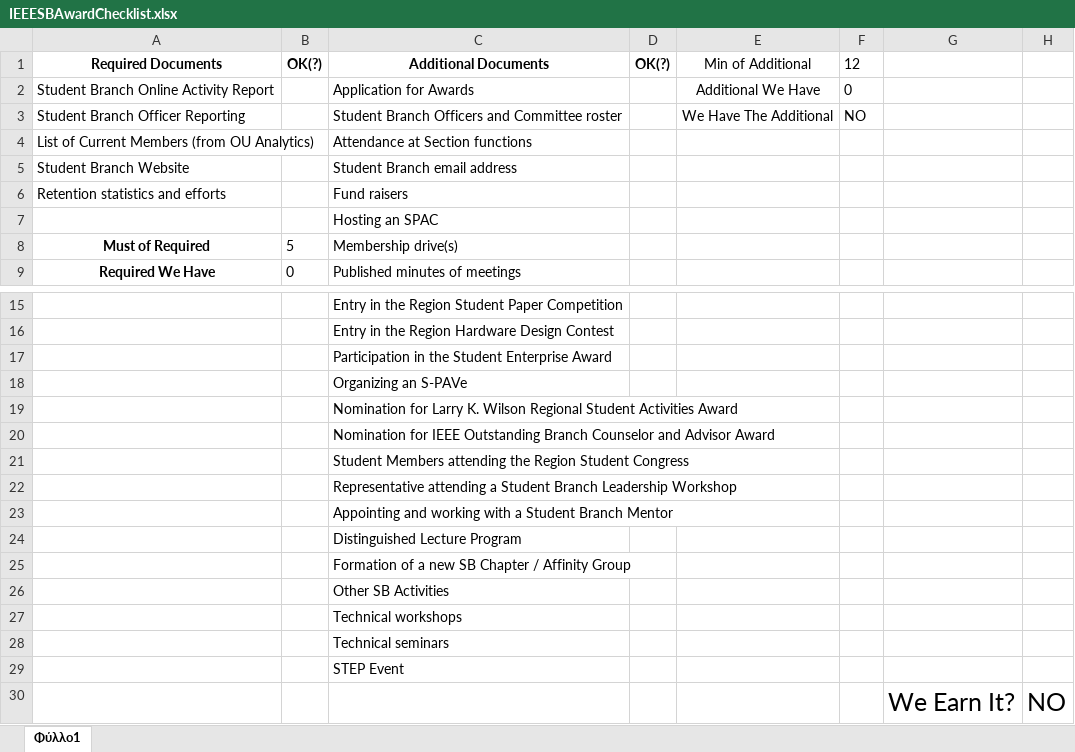
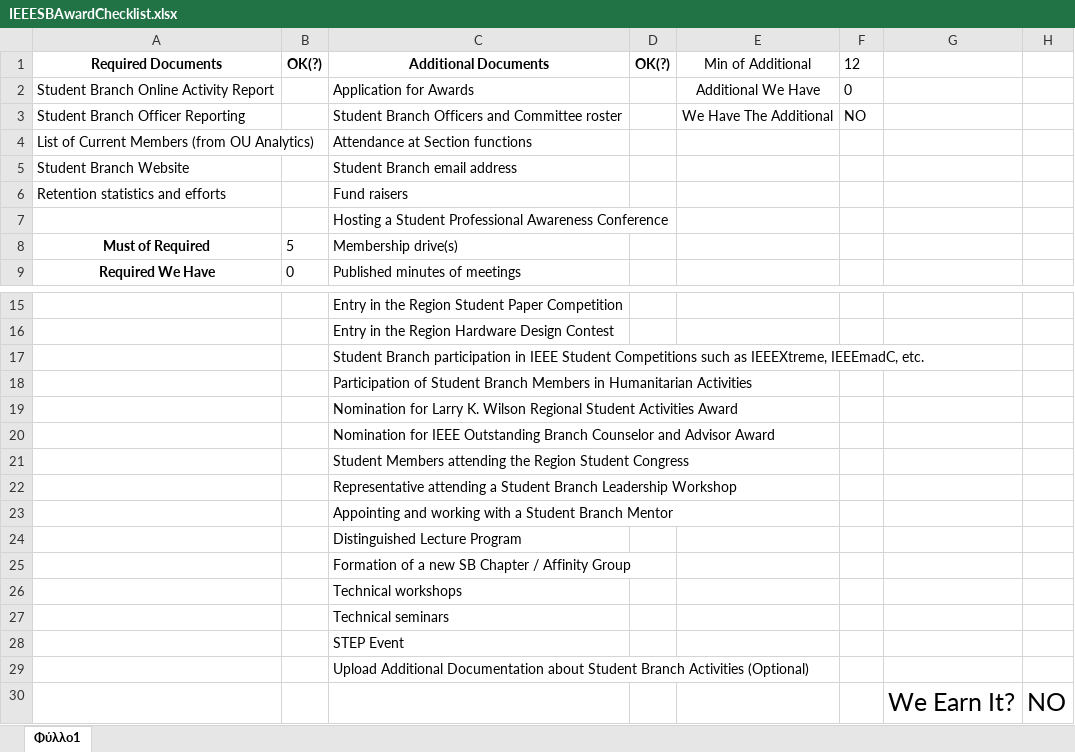
Before and after one commit to IEEEIHUSBSerres/IEEESBAwardChecklist, an Excel workbook: IEEESBAwardChecklist.xlsx, sheet Φύλλο1, drawn as a sheet; only a part is shown, gaps mark what is left out; values as stored, in another font and other column widths than the file's, no borders; conditional formats not drawn; removed rows and columns are numbered as before the commit, all else as after; the diff names each change by its address in the sheet, - before the commit and + after, or states it on an @@ line.

Commit message:
update using latest pdf of ieee students

```diff
--- a/IEEESBAwardChecklist.xlsx (sheet Φύλλο1)
+++ b/IEEESBAwardChecklist.xlsx (sheet Φύλλο1)
-C7 (Additional Documents): Hosting an SPAC
+C7 (Additional Documents): Hosting a Student Professional Awareness Conference
-C17 (Additional Documents): Participation in the Student Enterprise Award
+C17 (Additional Documents): Student Branch participation in IEEE Student Competitions such as IEEEXtreme, IEEEmadC, etc.
-C18 (Additional Documents): Organizing an S-PAVe
+C18 (Additional Documents): Participation of Student Branch Members in Humanitarian Activities
-row 26:  |  | Other SB Activities
+row 29:  |  | Upload Additional Documentation about Student Branch Activities (Optional)
```
